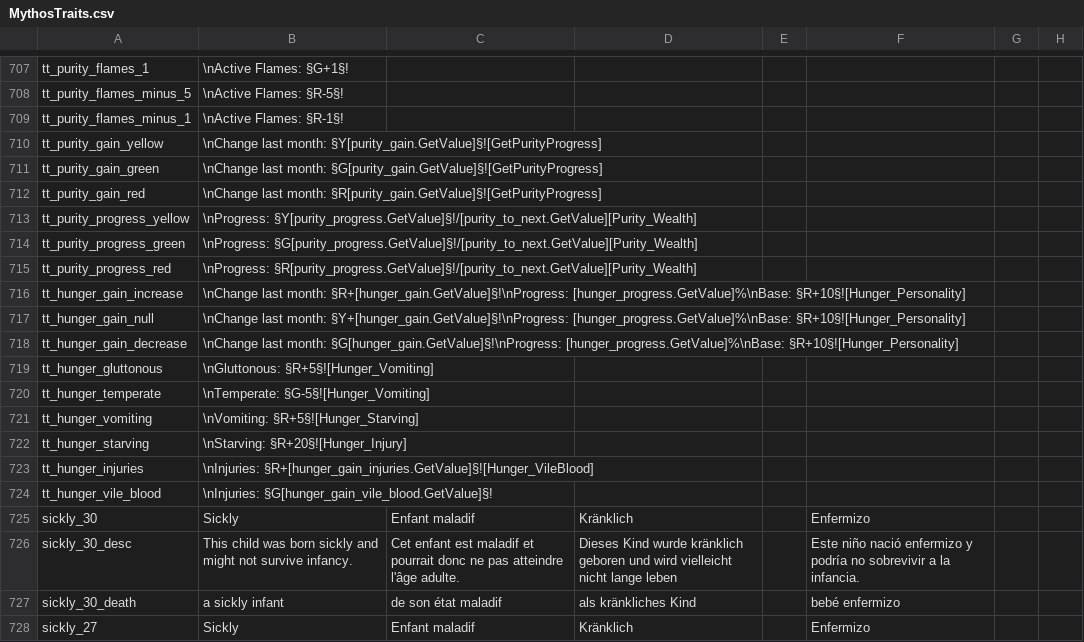
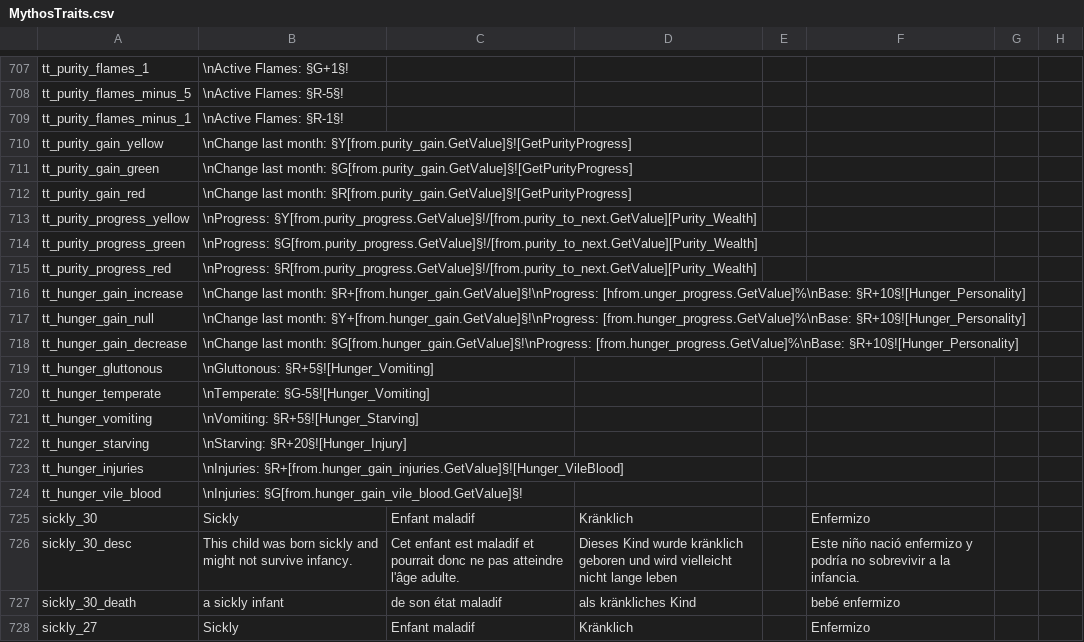
Before and after one commit to Leekoo/Mythos2, a CSV file: Mythos2/localisation/MythosTraits.csv, drawn as a sheet; only a part is shown, gaps mark what is left out; the diff names each change by its address in the sheet, - before the commit and + after, or states it on an @@ line.

Commit message:
Fix purity tooltip
Always claims to be in debt, does not list variables

```diff
--- a/Mythos2/localisation/MythosTraits.csv
+++ b/Mythos2/localisation/MythosTraits.csv
-B710: …last month: §Y[purity_gain.GetValue]§![GetPurityProgress]
+B710: …last month: §Y[from.purity_gain.GetValue]§![GetPurityProgress]
-B711: …last month: §G[purity_gain.GetValue]§![GetPurityProgress]
+B711: …last month: §G[from.purity_gain.GetValue]§![GetPurityProgress]
-B712: …last month: §R[purity_gain.GetValue]§![GetPurityProgress]
+B712: …last month: §R[from.purity_gain.GetValue]§![GetPurityProgress]
-B713: \nProgress: §Y[purity_progress.GetValue]§!/[purity_to_next.GetValue][Purity_Wealth]
+B713: \nProgress: §Y[from.purity_progress.GetValue]§!/[from.purity_to_next.GetValue][Purity_Wealth]
-B714: \nProgress: §G[purity_progress.GetValue]§!/[purity_to_next.GetValue][Purity_Wealth]
+B714: \nProgress: §G[from.purity_progress.GetValue]§!/[from.purity_to_next.GetValue][Purity_Wealth]
-B715: \nProgress: §R[purity_progress.GetValue]§!/[purity_to_next.GetValue][Purity_Wealth]
+B715: \nProgress: §R[from.purity_progress.GetValue]§!/[from.purity_to_next.GetValue][Purity_Wealth]
-B716: …last month: §R+[hunger_gain.GetValue]§!\nProgress: [hunger_progress.GetValue]%\nBase: §R+10§![Hunger_Personality]
+B716: …last month: §R+[from.hunger_gain.GetValue]§!\nProgress: [hfrom.unger_progress.GetValue]%\nBase: §R+10§![Hunger_Personality]
-B717: …last month: §Y+[hunger_gain.GetValue]§!\nProgress: [hunger_progress.GetValue]%\nBase: §R+10§![Hunger_Personality]
+B717: …last month: §Y+[from.hunger_gain.GetValue]§!\nProgress: [from.hunger_progress.GetValue]%\nBase: §R+10§![Hunger_Personality]
-B718: …last month: §G[hunger_gain.GetValue]§!\nProgress: [hunger_progress.GetValue]%\nBase: §R+10§![Hunger_Personality]
+B718: …last month: §G[from.hunger_gain.GetValue]§!\nProgress: [from.hunger_progress.GetValue]%\nBase: §R+10§![Hunger_Personality]
-B723: \nInjuries: §R+[hunger_gain_injuries.GetValue]§![Hunger_VileBlood]
+B723: \nInjuries: §R+[from.hunger_gain_injuries.GetValue]§![Hunger_VileBlood]
-B724: \nInjuries: §G[hunger_gain_vile_blood.GetValue]§!
+B724: \nInjuries: §G[from.hunger_gain_vile_blood.GetValue]§!
```
Also changed, not shown: 1 other file.
